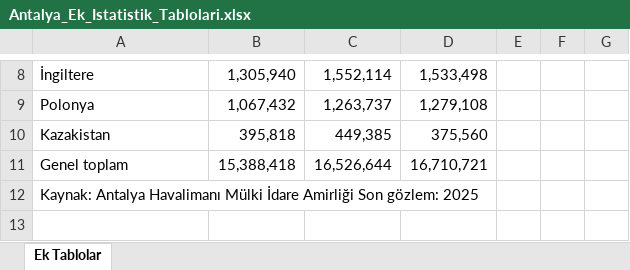
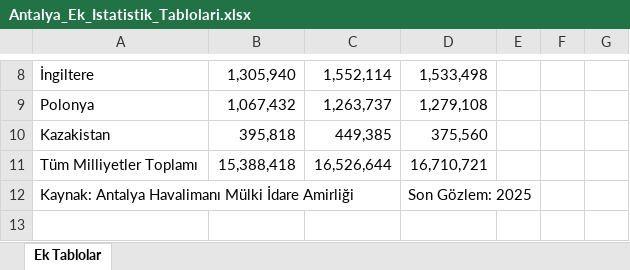
Before and after one commit to cogitoergosum43/Antalya-turizm-istatistikleri, an Excel workbook: Antalya_Ek_Istatistik_Tablolari.xlsx, sheet Ek Tablolar, drawn as a sheet; only a part is shown, gaps mark what is left out; values as stored, in another font and other column widths than the file's, no cell formats; removed rows and columns are numbered as before the commit, all else as after; the diff covers the shown part only; the diff names each change by its address in the sheet, - before the commit and + after, or states it on an @@ line.

```diff
--- a/Antalya_Ek_Istatistik_Tablolari.xlsx (sheet Ek Tablolar)
+++ b/Antalya_Ek_Istatistik_Tablolari.xlsx (sheet Ek Tablolar)
-A11: Genel toplam
+A11: Tüm Milliyetler Toplamı
-row 12: Kaynak: Antalya Havalimanı Mülki İdare Amirliği Son gözlem: 2025
+row 12: Kaynak: Antalya Havalimanı Mülki İdare Amirliği |  |  | Son Gözlem: 2025
```
Also changed, not shown: 6 added rows, 6 removed rows and 18 edited cells elsewhere in this sheet, cell formats, 1 other file.
